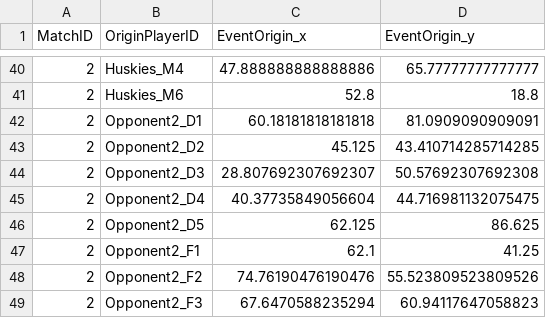
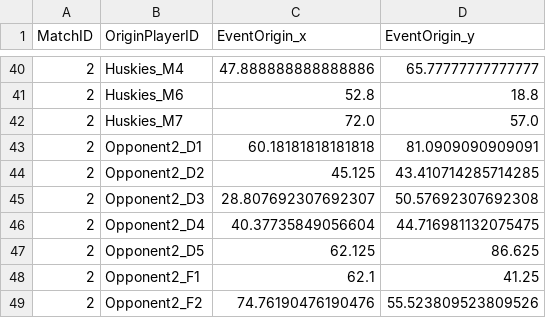
Before and after one commit to coned/football_analysis, a CSV file: 2020_Problem_D_DATA/location.csv, drawn as a sheet; only a part is shown, gaps mark what is left out; the shorter side is filled out with more unchanged rows; the diff names each change by its address in the sheet, - before the commit and + after, or states it on an @@ line.

```diff
--- a/2020_Problem_D_DATA/location.csv
+++ b/2020_Problem_D_DATA/location.csv
+row 42: 2 | Huskies_M7 | 72.0 | 57.0
```
Also changed, not shown: 10 other files.
